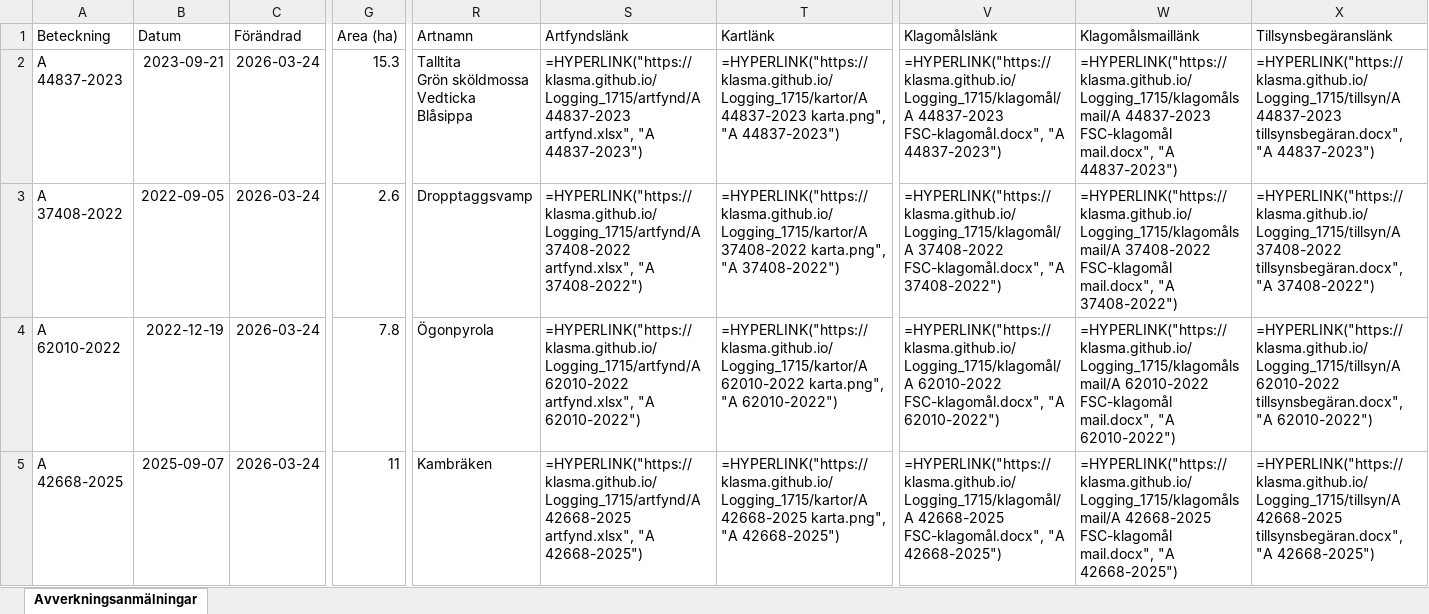
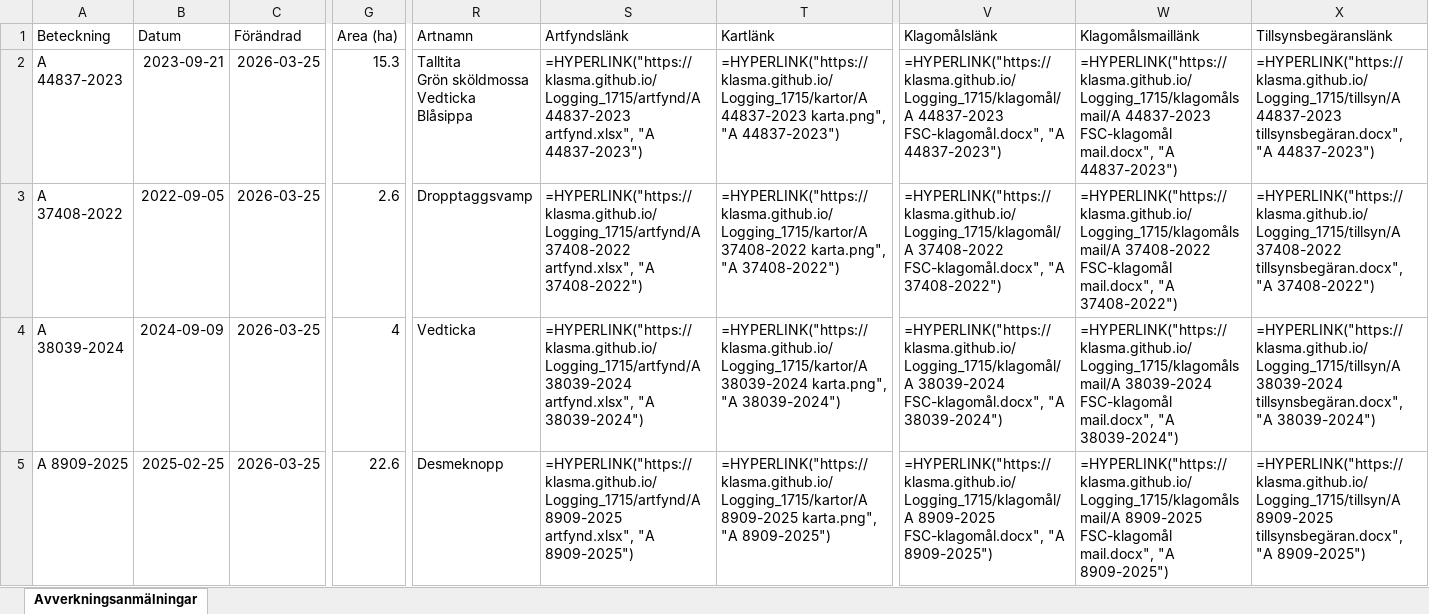
Before and after one commit to klasma/Logging_1715, an Excel workbook: Översikt KIL.xlsx, sheet Avverkningsanmälningar, drawn as a sheet; only a part is shown, gaps mark what is left out; values as stored, in another font and other column widths than the file's, no borders; formulas without a stored value are shown as written; the diff covers the shown part only; the diff names each change by its address in the sheet, - before the commit and + after, or states it on an @@ line.

```diff
--- a/Översikt KIL.xlsx (sheet Avverkningsanmälningar)
+++ b/Översikt KIL.xlsx (sheet Avverkningsanmälningar)
-C2:C5 (Förändrad): 2026-03-24
+C2:C5 (Förändrad): 2026-03-25
-A4 (Beteckning): A 62010-2022
+A4 (Beteckning): A 38039-2024
-B4 (Datum): 2022-12-19
+B4 (Datum): 2024-09-09
-G4 (Area (ha)): 7.8
+G4 (Area (ha)): 4
-R4 (Artnamn): Ögonpyrola
+R4 (Artnamn): Vedticka
-S4 (Artfyndslänk): =HYPERLINK("https://klasma.github.io/Logging_1715/artfynd/A 62010-2022 artfynd.xlsx", "A 62010-2022")
+S4 (Artfyndslänk): =HYPERLINK("https://klasma.github.io/Logging_1715/artfynd/A 38039-2024 artfynd.xlsx", "A 38039-2024")
-T4 (Kartlänk): =HYPERLINK("https://klasma.github.io/Logging_1715/kartor/A 62010-2022 karta.png", "A 62010-2022")
+T4 (Kartlänk): =HYPERLINK("https://klasma.github.io/Logging_1715/kartor/A 38039-2024 karta.png", "A 38039-2024")
-V4 (Klagomålslänk): =HYPERLINK("https://klasma.github.io/Logging_1715/klagomål/A 62010-2022 FSC-klagomål.docx", "A 62010-2022")
+V4 (Klagomålslänk): =HYPERLINK("https://klasma.github.io/Logging_1715/klagomål/A 38039-2024 FSC-klagomål.docx", "A 38039-2024")
-W4 (Klagomålsmaillänk): =HYPERLINK("https://klasma.github.io/Logging_1715/klagomålsmail/A 62010-2022 FSC-klagomål mail.docx", "A 62010-2022")
+W4 (Klagomålsmaillänk): =HYPERLINK("https://klasma.github.io/Logging_1715/klagomålsmail/A 38039-2024 FSC-klagomål mail.docx", "A 38039-2024")
-X4 (Tillsynsbegäranslänk): =HYPERLINK("https://klasma.github.io/Logging_1715/tillsyn/A 62010-2022 tillsynsbegäran.docx", "A 62010-2022")
+X4 (Tillsynsbegäranslänk): =HYPERLINK("https://klasma.github.io/Logging_1715/tillsyn/A 38039-2024 tillsynsbegäran.docx", "A 38039-2024")
-A5 (Beteckning): A 42668-2025
+A5 (Beteckning): A 8909-2025
-B5 (Datum): 2025-09-07
+B5 (Datum): 2025-02-25
-G5 (Area (ha)): 11
+G5 (Area (ha)): 22.6
-R5 (Artnamn): Kambräken
+R5 (Artnamn): Desmeknopp
-S5 (Artfyndslänk): =HYPERLINK("https://klasma.github.io/Logging_1715/artfynd/A 42668-2025 artfynd.xlsx", "A 42668-2025")
+S5 (Artfyndslänk): =HYPERLINK("https://klasma.github.io/Logging_1715/artfynd/A 8909-2025 artfynd.xlsx", "A 8909-2025")
-T5 (Kartlänk): =HYPERLINK("https://klasma.github.io/Logging_1715/kartor/A 42668-2025 karta.png", "A 42668-2025")
+T5 (Kartlänk): =HYPERLINK("https://klasma.github.io/Logging_1715/kartor/A 8909-2025 karta.png", "A 8909-2025")
-V5 (Klagomålslänk): =HYPERLINK("https://klasma.github.io/Logging_1715/klagomål/A 42668-2025 FSC-klagomål.docx", "A 42668-2025")
+V5 (Klagomålslänk): =HYPERLINK("https://klasma.github.io/Logging_1715/klagomål/A 8909-2025 FSC-klagomål.docx", "A 8909-2025")
-W5 (Klagomålsmaillänk): =HYPERLINK("https://klasma.github.io/Logging_1715/klagomålsmail/A 42668-2025 FSC-klagomål mail.docx", "A 42668-2025")
+W5 (Klagomålsmaillänk): =HYPERLINK("https://klasma.github.io/Logging_1715/klagomålsmail/A 8909-2025 FSC-klagomål mail.docx", "A 8909-2025")
-X5 (Tillsynsbegäranslänk): =HYPERLINK("https://klasma.github.io/Logging_1715/tillsyn/A 42668-2025 tillsynsbegäran.docx", "A 42668-2025")
+X5 (Tillsynsbegäranslänk): =HYPERLINK("https://klasma.github.io/Logging_1715/tillsyn/A 8909-2025 tillsynsbegäran.docx", "A 8909-2025")
```
Also changed, not shown: 1289 edited cells elsewhere in this sheet, artfynd/A 26849-2023 artfynd.xlsx, artfynd/A 37408-2022 artfynd.xlsx, 50 other files.
